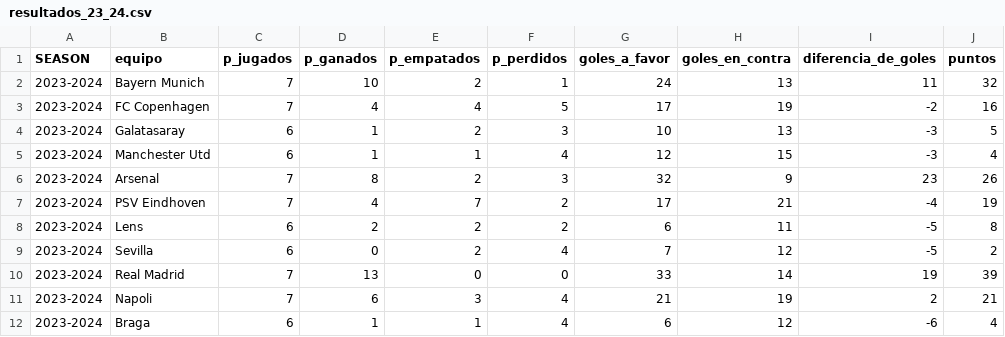
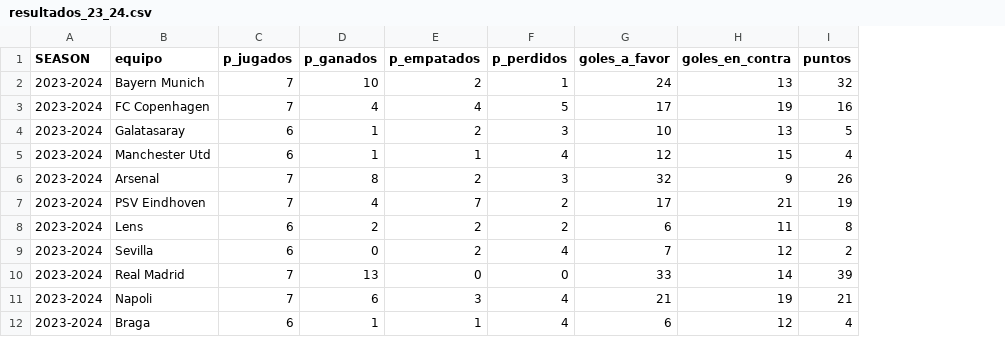
Before and after one commit to ESTHERRODRIGUEZGARCIA/UEFA_Champions_League, a CSV file: CSV_RL/resultados_23_24.csv, drawn as a sheet; only a part is shown; the diff names each change by its address in the sheet, - before the commit and + after, or states it on an @@ line.

Commit message:
tengo que cambiar csv resultados_global_23_24, no está bien

```diff
--- a/CSV_RL/resultados_23_24.csv
+++ b/CSV_RL/resultados_23_24.csv
-column I (diferencia_de_goles), rows 2-12: 11 | -2 | -3 | -3 | 23 | -4 | -5 | -5 | 19 | 2 | -6
```
Also changed, not shown: 2 other files.
